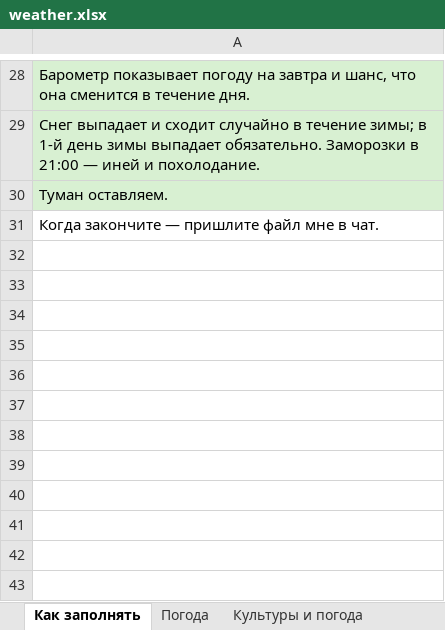
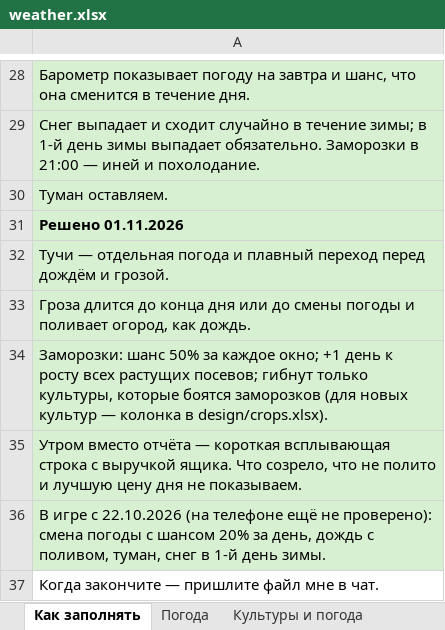
Before and after one commit to Japshinobi/Test, an Excel workbook: design/weather.xlsx, sheet Как заполнять, drawn as a sheet; only a part is shown, gaps mark what is left out; values as stored, in another font and other column widths than the file's, no borders; the diff names each change by its address in the sheet, - before the commit and + after, or states it on an @@ line.

Commit message:
Update weather.xlsx

```diff
--- a/design/weather.xlsx (sheet Как заполнять)
+++ b/design/weather.xlsx (sheet Как заполнять)
+row 31: Решено 01.11.2026
+row 32: Тучи — отдельная погода и плавный переход перед дождём и грозой.
+row 33: Гроза длится до конца дня или до смены погоды и поливает огород, как дождь.
+row 34: Заморозки: шанс 50% за каждое окно; +1 день к росту всех растущих посевов; гибнут только культуры, которые боятся заморозков (для новых культур — колонка в design/crops.xlsx).
+row 35: Утром вместо отчёта — короткая всплывающая строка с выручкой ящика. Что созрело, что не полито и лучшую цену дня не показываем.
+row 36: В игре с 22.10.2026 (на телефоне ещё не проверено): смена погоды с шансом 20% за день, дождь с поливом, туман, снег в 1-й день зимы.
```
Also changed, not shown: sheet Параметры, sheet Погода, sheet Культуры и погода.
